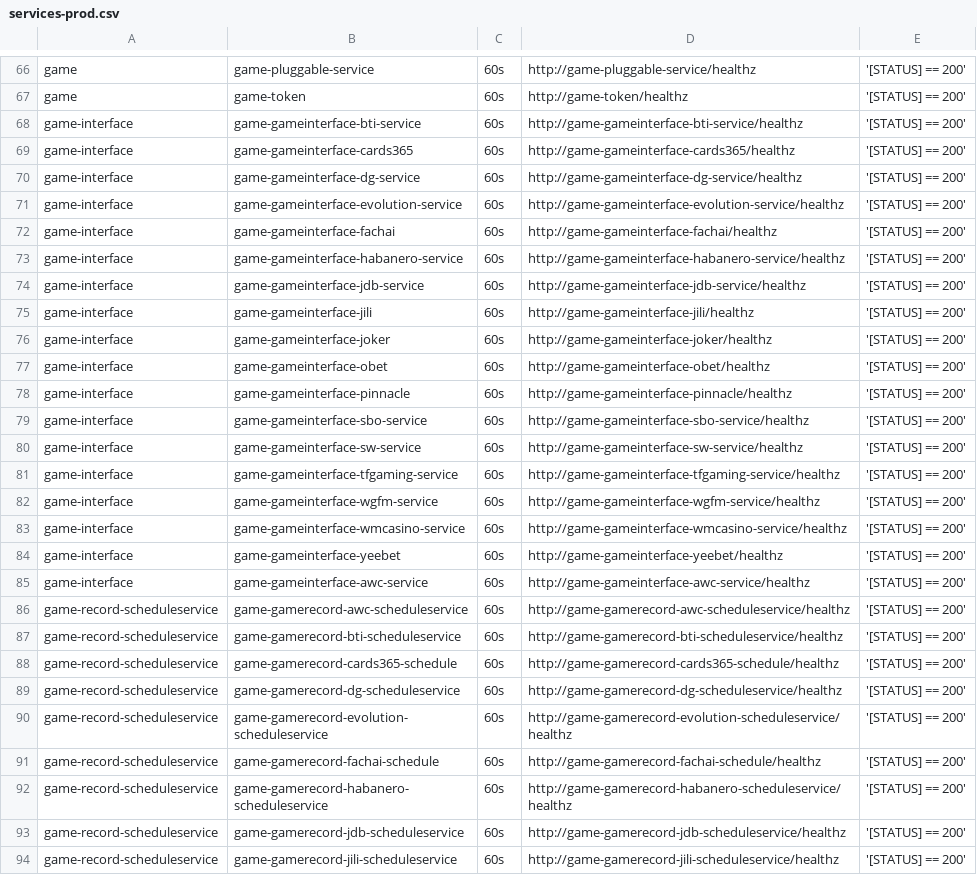
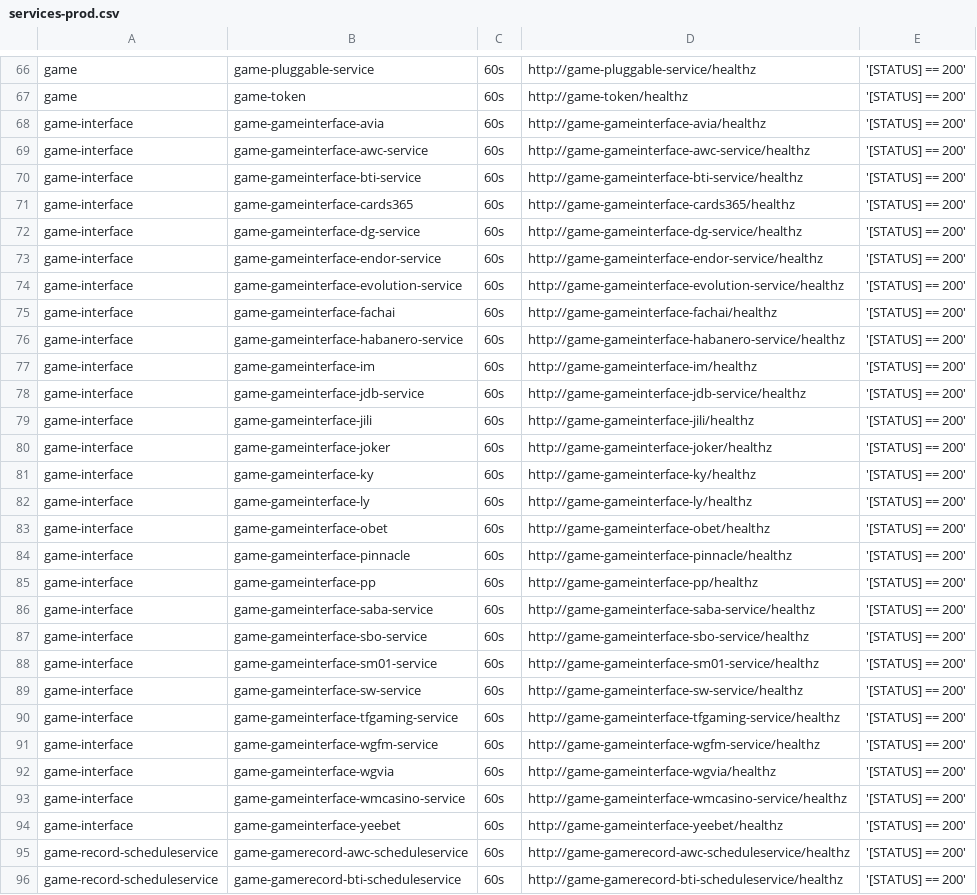
Before and after one commit to starixvn/tgs_rayprosoft_tgs.healthchecks.gatus, a CSV file: services/services-prod.csv, drawn as a sheet; only a part is shown, gaps mark what is left out; the shorter side is filled out with more unchanged rows; the diff names each change by its address in the sheet, - before the commit and + after, or states it on an @@ line.

Commit message:
edit game-interface

```diff
--- a/services/services-prod.csv
+++ b/services/services-prod.csv
+row 68: game-interface | game-gameinterface-avia | 60s | http://game-gameinterface-avia/healthz | '[STATUS] == 200'
@@ row 85 moved to row 69: game-interface @@
+row 73: game-interface | game-gameinterface-endor-service | 60s | http://game-gameinterface-endor-service/healthz | '[STATUS] == 200'
+row 77: game-interface | game-gameinterface-im | 60s | http://game-gameinterface-im/healthz | '[STATUS] == 200'
+row 81: game-interface | game-gameinterface-ky | 60s | http://game-gameinterface-ky/healthz | '[STATUS] == 200'
+row 82: game-interface | game-gameinterface-ly | 60s | http://game-gameinterface-ly/healthz | '[STATUS] == 200'
+row 85: game-interface | game-gameinterface-pp | 60s | http://game-gameinterface-pp/healthz | '[STATUS] == 200'
+row 86: game-interface | game-gameinterface-saba-service | 60s | http://game-gameinterface-saba-service/healthz | '[STATUS] == 200'
+row 88: game-interface | game-gameinterface-sm01-service | 60s | http://game-gameinterface-sm01-service/healthz | '[STATUS] == 200'
+row 92: game-interface | game-gameinterface-wgvia | 60s | http://game-gameinterface-wgvia/healthz | '[STATUS] == 200'
```
Also changed, not shown: services/services-staging.csv.
